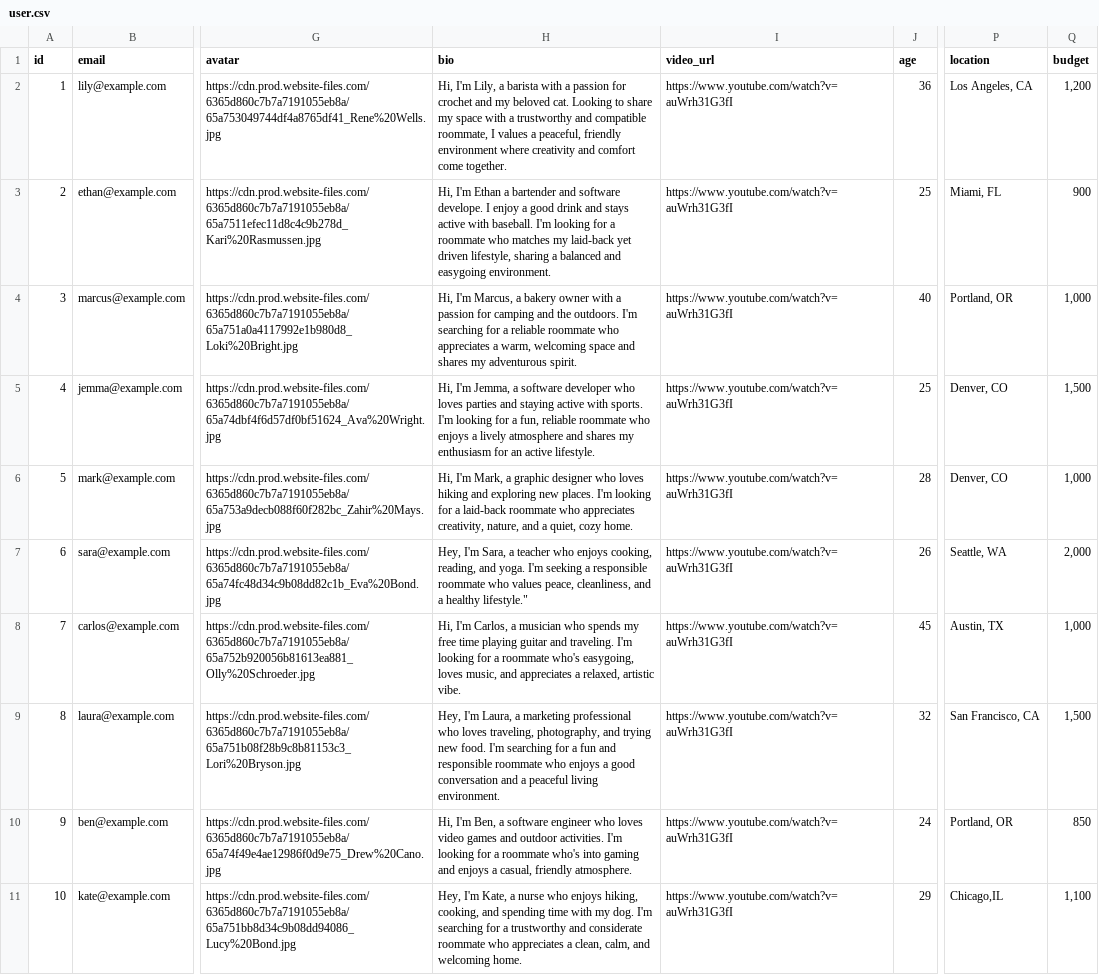
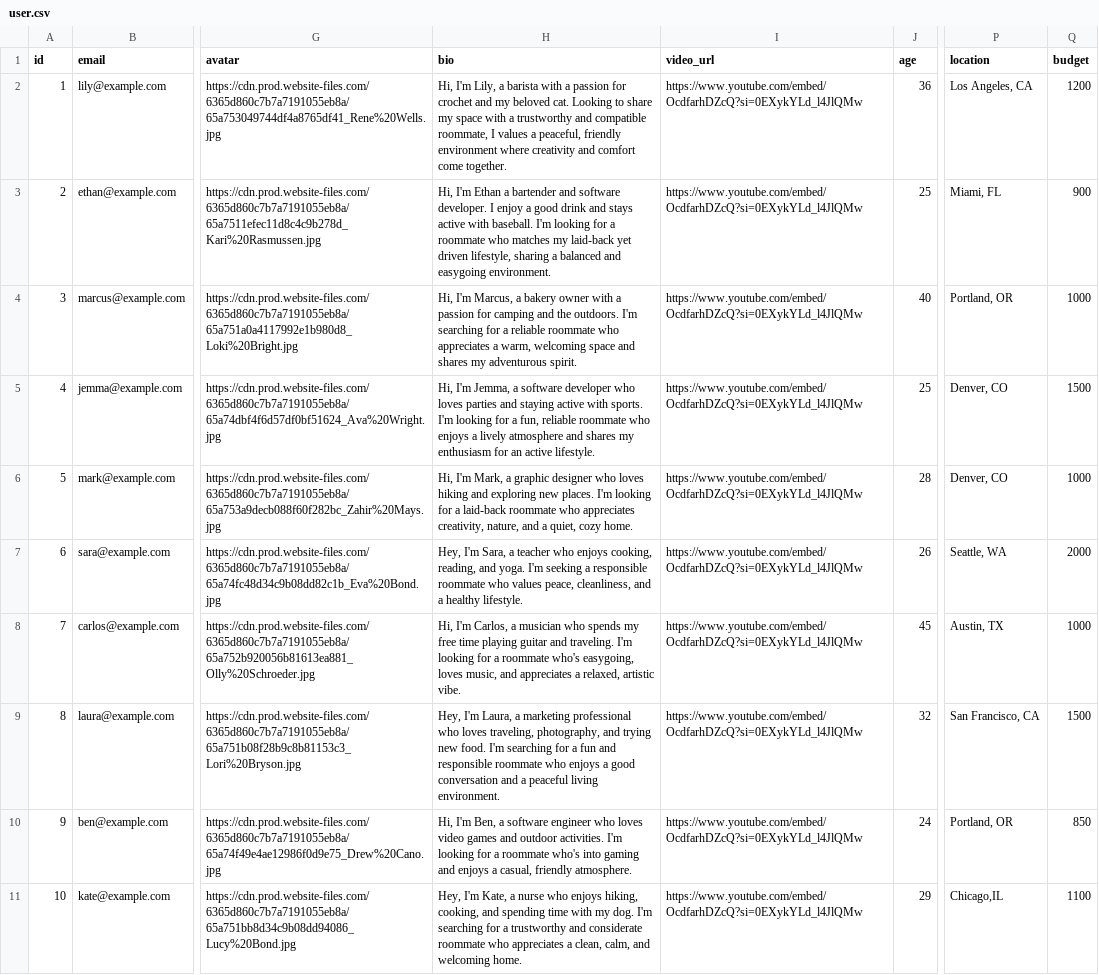
Before and after one commit to appdev-projects/rails-7-template, a CSV file: lib/sample_data/user.csv, drawn as a sheet; only a part is shown, gaps mark what is left out; the diff names each change by its address in the sheet, - before the commit and + after, or states it on an @@ line.

Commit message:
added video modal

```diff
--- a/lib/sample_data/user.csv
+++ b/lib/sample_data/user.csv
-I2:I11 (video_url): https://www.youtube.com/watch?v=auWrh31G3fI
+I2:I11 (video_url): https://www.youtube.com/embed/OcdfarhDZcQ?si=0EXykYLd_l4JlQMw
-Q2 (budget): 1,200
+Q2 (budget): 1200
-H3 (bio): …and software develope. I enjoy…
+H3 (bio): …and software developer. I enjoy…
-Q4 (budget): 1,000
+Q4 (budget): 1000
-Q5 (budget): 1,500
+Q5 (budget): 1500
-Q6 (budget): 1,000
+Q6 (budget): 1000
-H7 (bio): …a healthy lifestyle."
+H7 (bio): …a healthy lifestyle.
-Q7 (budget): 2,000
+Q7 (budget): 2000
-Q8 (budget): 1,000
+Q8 (budget): 1000
-Q9 (budget): 1,500
+Q9 (budget): 1500
-Q11 (budget): 1,100
+Q11 (budget): 1100
```
Also changed, not shown: 3 other files.
